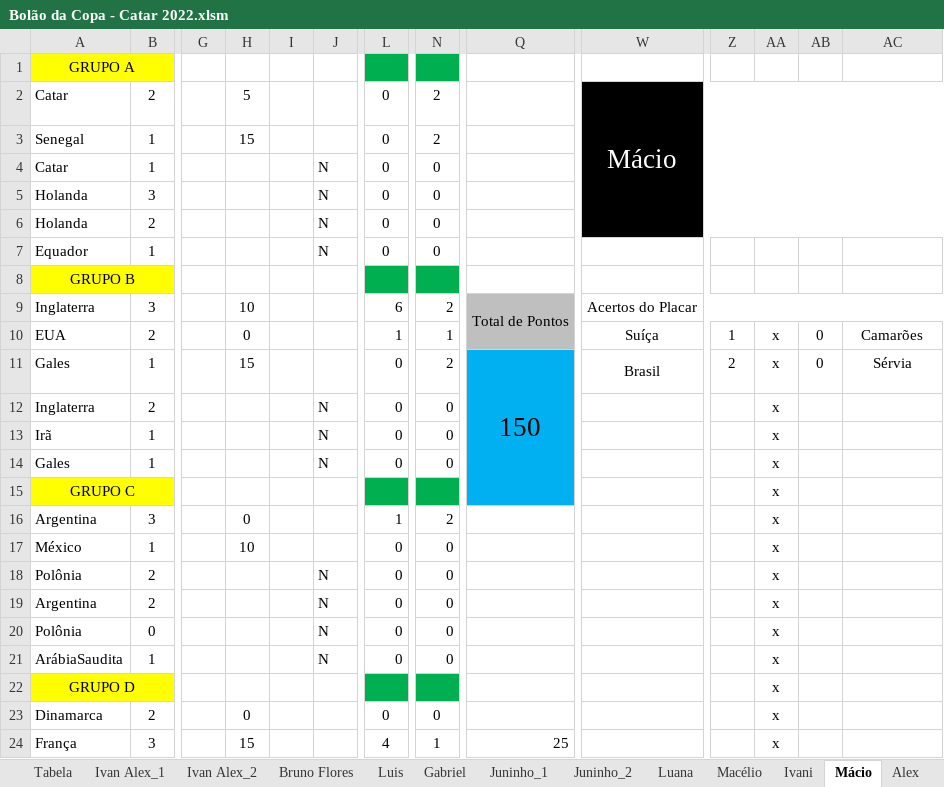
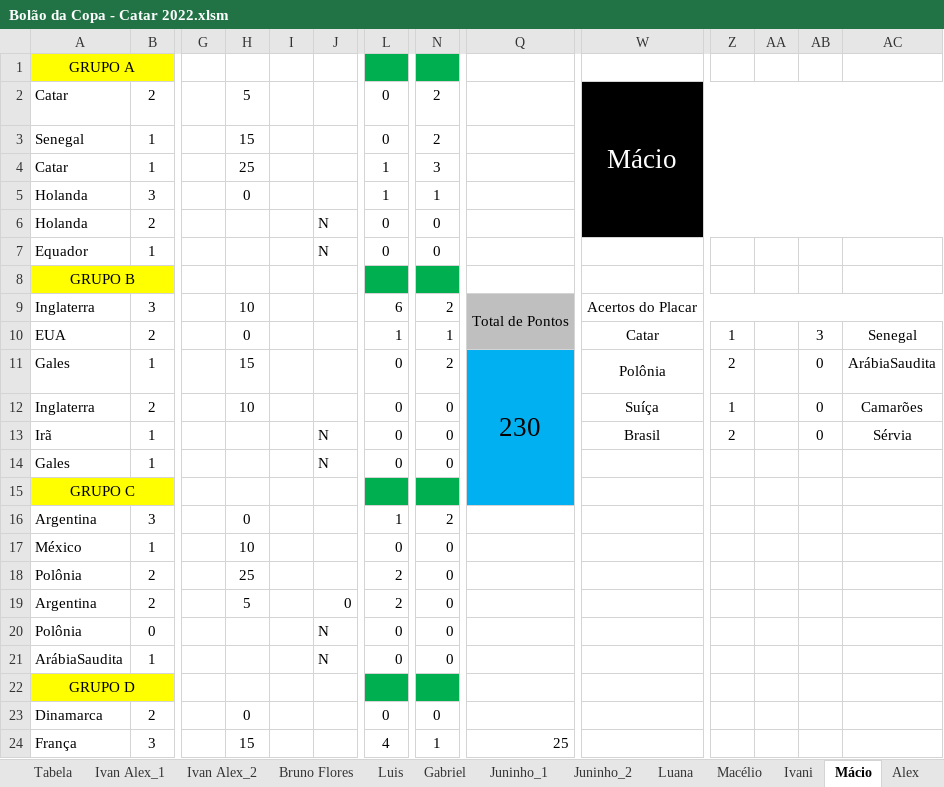
Before and after one commit to IvanIndaia/bolao, an Excel workbook: docs/Bolão da Copa - Catar 2022.xlsm, sheet Mácio, drawn as a sheet; only a part is shown, gaps mark what is left out; values as stored, in another font and other column widths than the file's, no borders; charts and pictures not drawn; the diff covers the shown part only; the diff names each change by its address in the sheet, - before the commit and + after, or states it on an @@ line.

```diff
--- a/docs/Bolão da Copa - Catar 2022.xlsm (sheet Mácio)
+++ b/docs/Bolão da Copa - Catar 2022.xlsm (sheet Mácio)
-H4: (empty)
+H4: 25
-J4:J5: N
+J4:J5: (empty)
-L4:L5: 0
+L4:L5: 1
-N4: 0
+N4: 3
-H5: (empty)
+H5: 0
-N5: 0
+N5: 1
-W10: Suíça
+W10: Catar
-AA10:AA24: x
+AA10:AA24: (empty)
-AB10: 0
+AB10: 3
-AC10: Camarões
+AC10: Senegal
-Q11: 150
+Q11: 230
-W11: Brasil
+W11: Polônia
-AC11: Sérvia
+AC11: ArábiaSaudita
-H12: (empty)
+H12: 10
-J12: N
+J12: (empty)
-W12: (empty)
+W12: Suíça
-Z12: (empty)
+Z12: 1
-AB12:AB13: (empty)
+AB12:AB13: 0
-AC12: (empty)
+AC12: Camarões
-W13: (empty)
+W13: Brasil
-Z13: (empty)
+Z13: 2
-AC13: (empty)
+AC13: Sérvia
-H18: (empty)
+H18: 25
-J18: N
+J18: (empty)
-L18:L19: 0
+L18:L19: 2
-H19: (empty)
+H19: 5
-J19: N
+J19: 0
```
Also changed, not shown: 18 edited cells elsewhere in this sheet, sheet Classificação, sheet Bruno Flores, sheet Luana, sheet Ivan Alex_1, sheet Juninho_1, sheet Alex, 18 more sheets, other sheet tabs, hidden cells, 1 other file.
